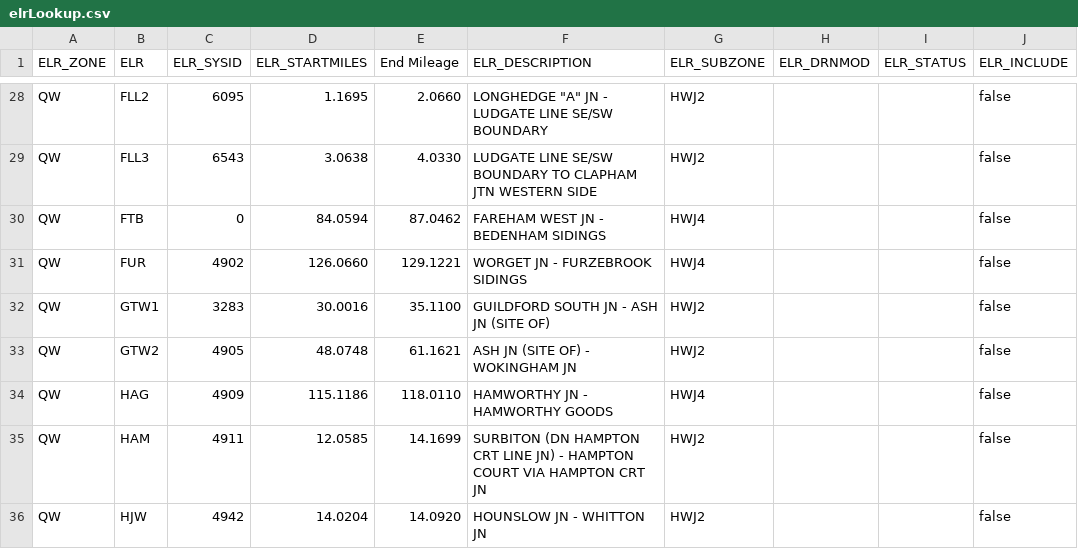
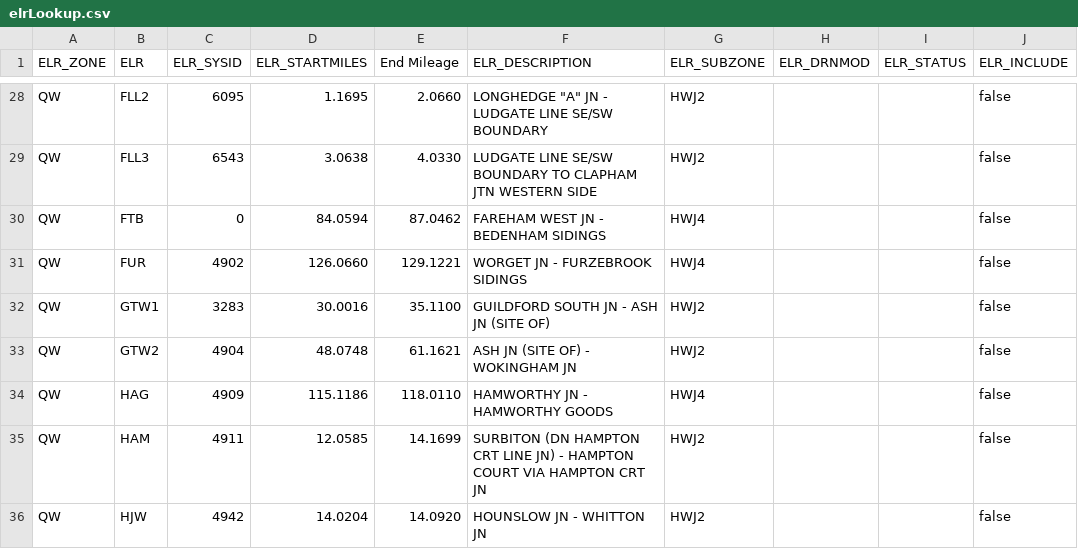
Before and after one commit to infrastructureclub/nr-national-hazard-directory, a CSV file: data/QW/elrLookup.csv, drawn as a sheet; only a part is shown, gaps mark what is left out; the diff covers the shown part only; the diff names each change by its address in the sheet, - before the commit and + after, or states it on an @@ line.

```diff
--- a/data/QW/elrLookup.csv
+++ b/data/QW/elrLookup.csv
-C33 (ELR_SYSID): 4905
+C33 (ELR_SYSID): 4904
```
Also changed, not shown: 16 edited cells elsewhere in this file, data/QD/coreData.csv, data/QU/coreData.csv, 23 other files.
